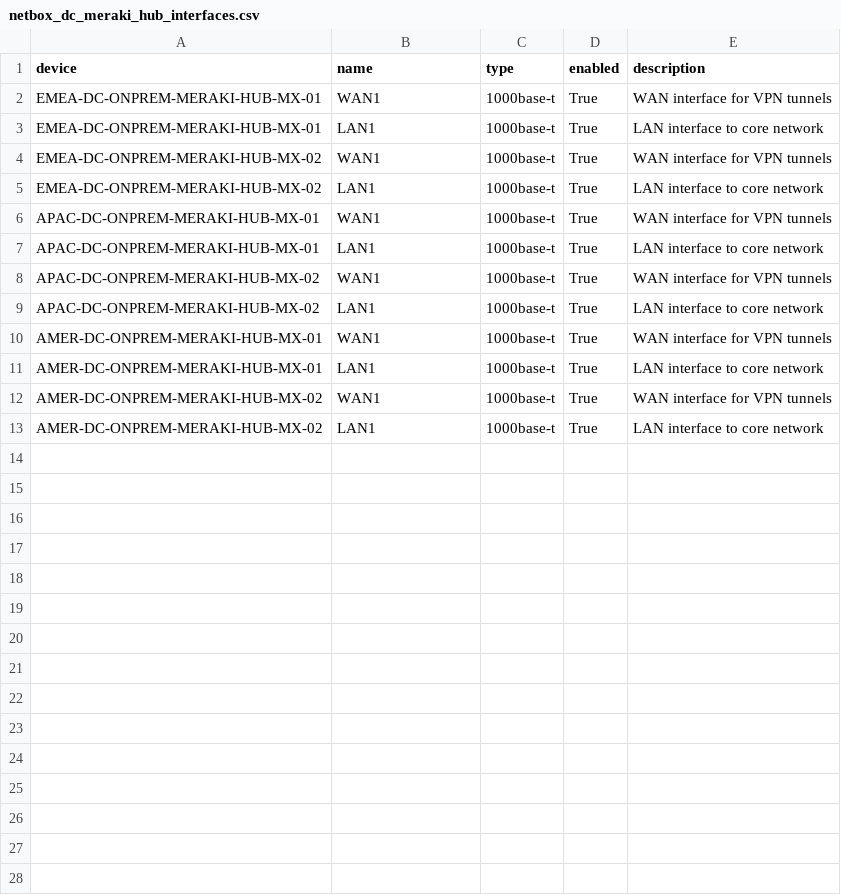
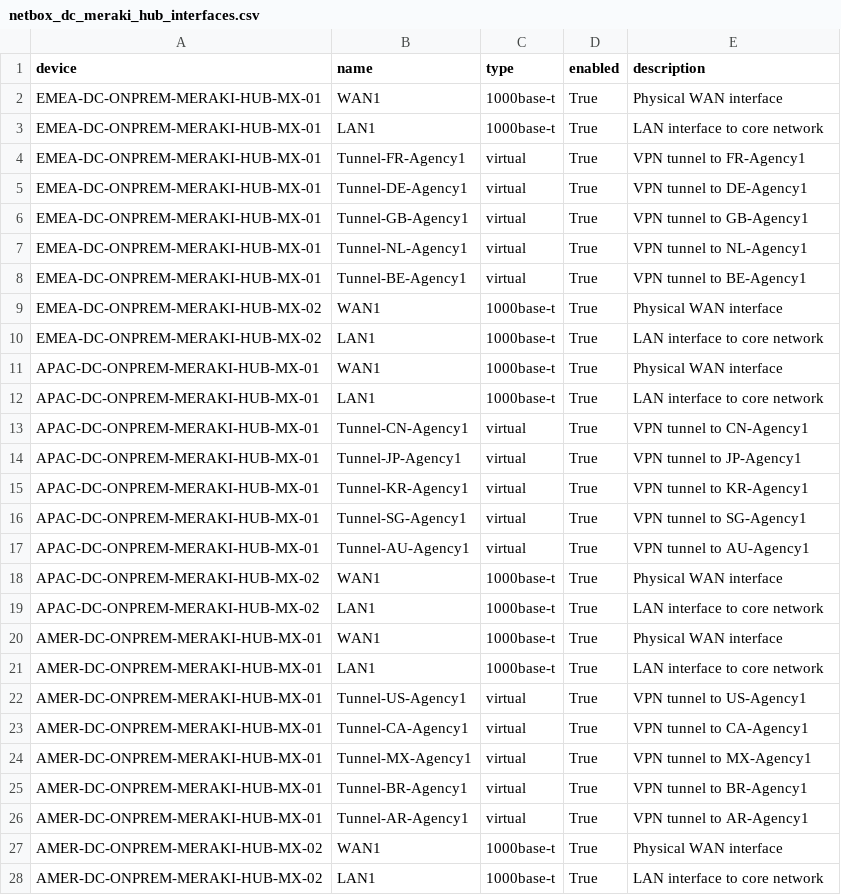
Before and after one commit to rlamini/awx_netbox_git, a CSV file: lab/agencies/netbox_dc_meraki_hub_interfaces.csv, drawn as a sheet.

```diff
--- a/lab/agencies/netbox_dc_meraki_hub_interfaces.csv
+++ b/lab/agencies/netbox_dc_meraki_hub_interfaces.csv
@@ -1,13 +1,28 @@
 device,name,type,enabled,description
-EMEA-DC-ONPREM-MERAKI-HUB-MX-01,WAN1,1000base-t,True,WAN interface for VPN tunnels
+EMEA-DC-ONPREM-MERAKI-HUB-MX-01,WAN1,1000base-t,True,Physical WAN interface
 EMEA-DC-ONPREM-MERAKI-HUB-MX-01,LAN1,1000base-t,True,LAN interface to core network
-EMEA-DC-ONPREM-MERAKI-HUB-MX-02,WAN1,1000base-t,True,WAN interface for VPN tunnels
+EMEA-DC-ONPREM-MERAKI-HUB-MX-01,Tunnel-FR-Agency1,virtual,True,VPN tunnel to FR-Agency1
+EMEA-DC-ONPREM-MERAKI-HUB-MX-01,Tunnel-DE-Agency1,virtual,True,VPN tunnel to DE-Agency1
+EMEA-DC-ONPREM-MERAKI-HUB-MX-01,Tunnel-GB-Agency1,virtual,True,VPN tunnel to GB-Agency1
+EMEA-DC-ONPREM-MERAKI-HUB-MX-01,Tunnel-NL-Agency1,virtual,True,VPN tunnel to NL-Agency1
+EMEA-DC-ONPREM-MERAKI-HUB-MX-01,Tunnel-BE-Agency1,virtual,True,VPN tunnel to BE-Agency1
+EMEA-DC-ONPREM-MERAKI-HUB-MX-02,WAN1,1000base-t,True,Physical WAN interface
 EMEA-DC-ONPREM-MERAKI-HUB-MX-02,LAN1,1000base-t,True,LAN interface to core network
-APAC-DC-ONPREM-MERAKI-HUB-MX-01,WAN1,1000base-t,True,WAN interface for VPN tunnels
+APAC-DC-ONPREM-MERAKI-HUB-MX-01,WAN1,1000base-t,True,Physical WAN interface
 APAC-DC-ONPREM-MERAKI-HUB-MX-01,LAN1,1000base-t,True,LAN interface to core network
-APAC-DC-ONPREM-MERAKI-HUB-MX-02,WAN1,1000base-t,True,WAN interface for VPN tunnels
+APAC-DC-ONPREM-MERAKI-HUB-MX-01,Tunnel-CN-Agency1,virtual,True,VPN tunnel to CN-Agency1
+APAC-DC-ONPREM-MERAKI-HUB-MX-01,Tunnel-JP-Agency1,virtual,True,VPN tunnel to JP-Agency1
+APAC-DC-ONPREM-MERAKI-HUB-MX-01,Tunnel-KR-Agency1,virtual,True,VPN tunnel to KR-Agency1
+APAC-DC-ONPREM-MERAKI-HUB-MX-01,Tunnel-SG-Agency1,virtual,True,VPN tunnel to SG-Agency1
+APAC-DC-ONPREM-MERAKI-HUB-MX-01,Tunnel-AU-Agency1,virtual,True,VPN tunnel to AU-Agency1
+APAC-DC-ONPREM-MERAKI-HUB-MX-02,WAN1,1000base-t,True,Physical WAN interface
 APAC-DC-ONPREM-MERAKI-HUB-MX-02,LAN1,1000base-t,True,LAN interface to core network
-AMER-DC-ONPREM-MERAKI-HUB-MX-01,WAN1,1000base-t,True,WAN interface for VPN tunnels
+AMER-DC-ONPREM-MERAKI-HUB-MX-01,WAN1,1000base-t,True,Physical WAN interface
 AMER-DC-ONPREM-MERAKI-HUB-MX-01,LAN1,1000base-t,True,LAN interface to core network
-AMER-DC-ONPREM-MERAKI-HUB-MX-02,WAN1,1000base-t,True,WAN interface for VPN tunnels
+AMER-DC-ONPREM-MERAKI-HUB-MX-01,Tunnel-US-Agency1,virtual,True,VPN tunnel to US-Agency1
+AMER-DC-ONPREM-MERAKI-HUB-MX-01,Tunnel-CA-Agency1,virtual,True,VPN tunnel to CA-Agency1
+AMER-DC-ONPREM-MERAKI-HUB-MX-01,Tunnel-MX-Agency1,virtual,True,VPN tunnel to MX-Agency1
+AMER-DC-ONPREM-MERAKI-HUB-MX-01,Tunnel-BR-Agency1,virtual,True,VPN tunnel to BR-Agency1
+AMER-DC-ONPREM-MERAKI-HUB-MX-01,Tunnel-AR-Agency1,virtual,True,VPN tunnel to AR-Agency1
+AMER-DC-ONPREM-MERAKI-HUB-MX-02,WAN1,1000base-t,True,Physical WAN interface
 AMER-DC-ONPREM-MERAKI-HUB-MX-02,LAN1,1000base-t,True,LAN interface to core network
```
Also changed, not shown: lab/agencies/netbox_agency_vpn_tunnel_terminations.csv.
